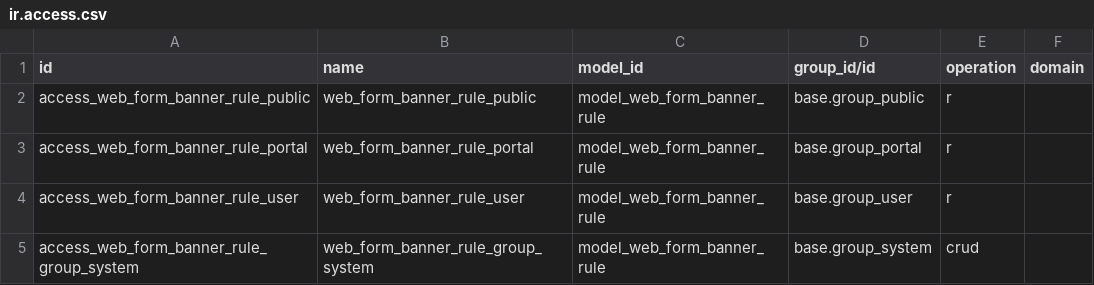
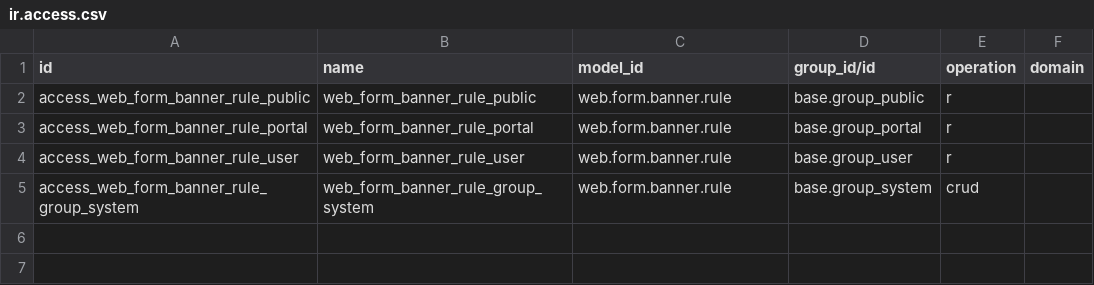
Before and after one commit to ursais/web, a CSV file: web_form_banner/security/ir.access.csv, drawn as a sheet.

Commit message:
Use technical model names in ir.access.csv.
Odoo 20 ir.access.model_id is sale.order, not model_sale_order.

```diff
--- a/web_form_banner/security/ir.access.csv
+++ b/web_form_banner/security/ir.access.csv
@@ -1,5 +1,5 @@
 id,name,model_id,group_id/id,operation,domain
-access_web_form_banner_rule_public,web_form_banner_rule_public,model_web_form_banner_rule,base.group_public,r,
-access_web_form_banner_rule_portal,web_form_banner_rule_portal,model_web_form_banner_rule,base.group_portal,r,
-access_web_form_banner_rule_user,web_form_banner_rule_user,model_web_form_banner_rule,base.group_user,r,
-access_web_form_banner_rule_group_system,web_form_banner_rule_group_system,model_web_form_banner_rule,base.group_system,crud,
+access_web_form_banner_rule_public,web_form_banner_rule_public,web.form.banner.rule,base.group_public,r,
+access_web_form_banner_rule_portal,web_form_banner_rule_portal,web.form.banner.rule,base.group_portal,r,
+access_web_form_banner_rule_user,web_form_banner_rule_user,web.form.banner.rule,base.group_user,r,
+access_web_form_banner_rule_group_system,web_form_banner_rule_group_system,web.form.banner.rule,base.group_system,crud,
```
Also changed, not shown: web_editor_class_selector/security/ir.access.csv, web_m2x_options_manager/security/ir.access.csv, 4 other files.
